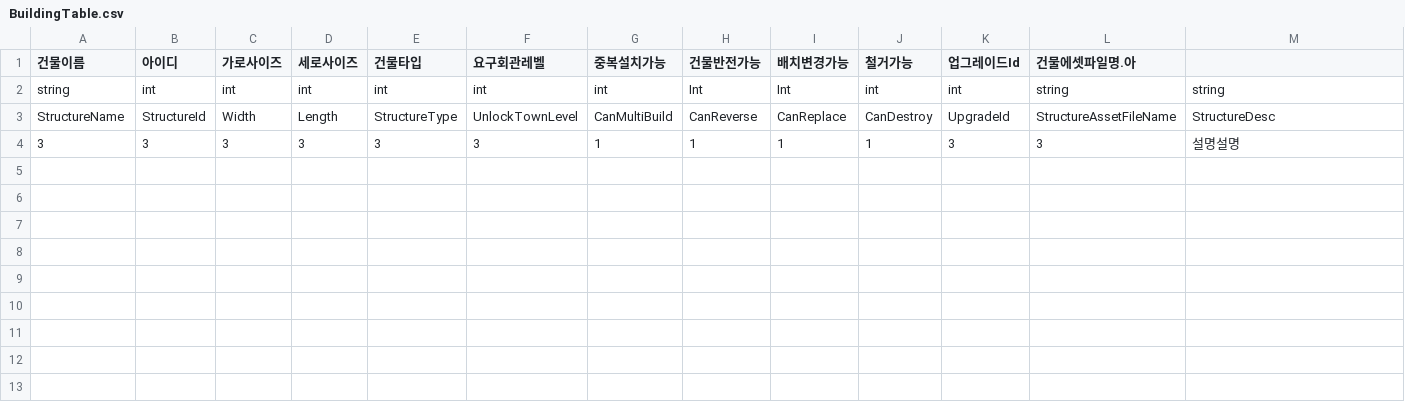
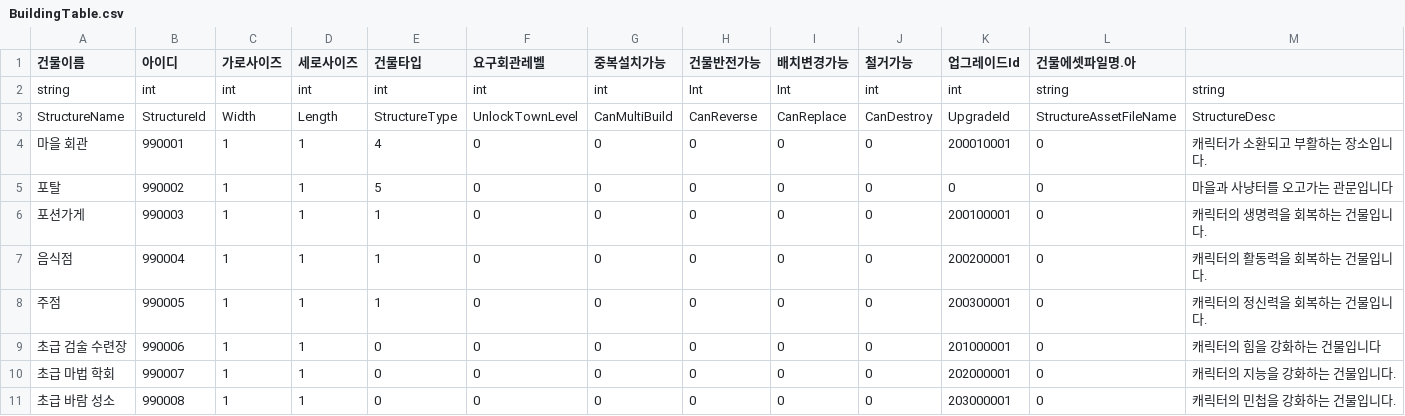
Before and after one commit to HAGU-G/Team-Lost-Vikings, a CSV file: Assets/DataTable/BuildingTable.csv, drawn as a sheet; removed rows and columns are numbered as before the commit, all else as after; the diff names each change by its address in the sheet, - before the commit and + after, or states it on an @@ line.

Commit message:
CSV 업데이트 (건물 추가)

```diff
--- a/Assets/DataTable/BuildingTable.csv
+++ b/Assets/DataTable/BuildingTable.csv
-row 4: 3 | 3 | 3 | 3 | 3 | 3 | 1 | 1 | 1 | 1 | 3 | 3 | 설명설명
+row 4: 마을 회관 | 990001 | 1 | 1 | 4 | 0 | 0 | 0 | 0 | 0 | 200010001 | 0 | 캐릭터가 소환되고 부활하는 장소입니다.
+row 5: 포탈 | 990002 | 1 | 1 | 5 | 0 | 0 | 0 | 0 | 0 | 0 | 0 | 마을과 사냥터를 오고가는 관문입니다
+row 6: 포션가게 | 990003 | 1 | 1 | 1 | 0 | 0 | 0 | 0 | 0 | 200100001 | 0 | 캐릭터의 생명력을 회복하는 건물입니다.
+row 7: 음식점 | 990004 | 1 | 1 | 1 | 0 | 0 | 0 | 0 | 0 | 200200001 | 0 | 캐릭터의 활동력을 회복하는 건물입니다.
+row 8: 주점 | 990005 | 1 | 1 | 1 | 0 | 0 | 0 | 0 | 0 | 200300001 | 0 | 캐릭터의 정신력을 회복하는 건물입니다.
+row 9: 초급 검술 수련장 | 990006 | 1 | 1 | 0 | 0 | 0 | 0 | 0 | 0 | 201000001 | 0 | 캐릭터의 힘을 강화하는 건물입니다
+row 10: 초급 마법 학회 | 990007 | 1 | 1 | 0 | 0 | 0 | 0 | 0 | 0 | 202000001 | 0 | 캐릭터의 지능을 강화하는 건물입니다.
+row 11: 초급 바람 성소 | 990008 | 1 | 1 | 0 | 0 | 0 | 0 | 0 | 0 | 203000001 | 0 | 캐릭터의 민첩을 강화하는 건물입니다.
```
